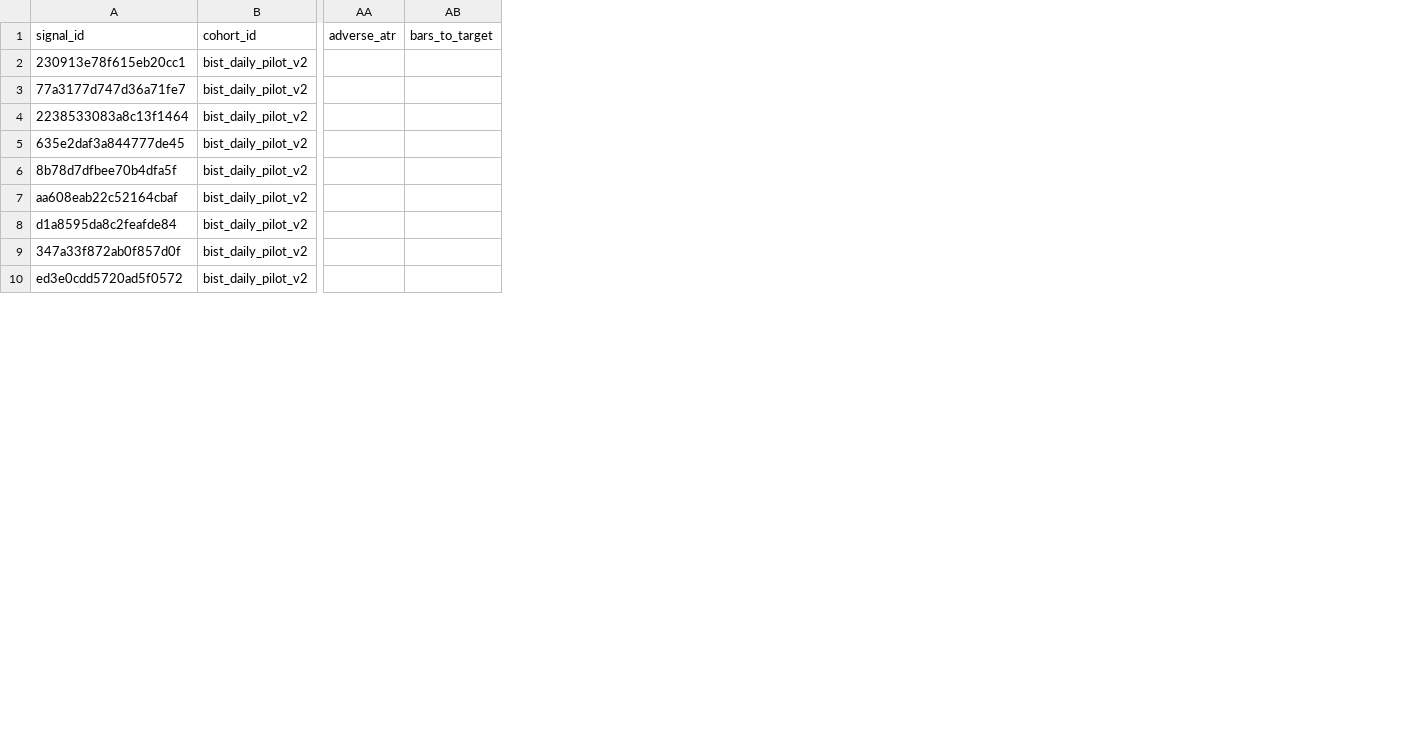
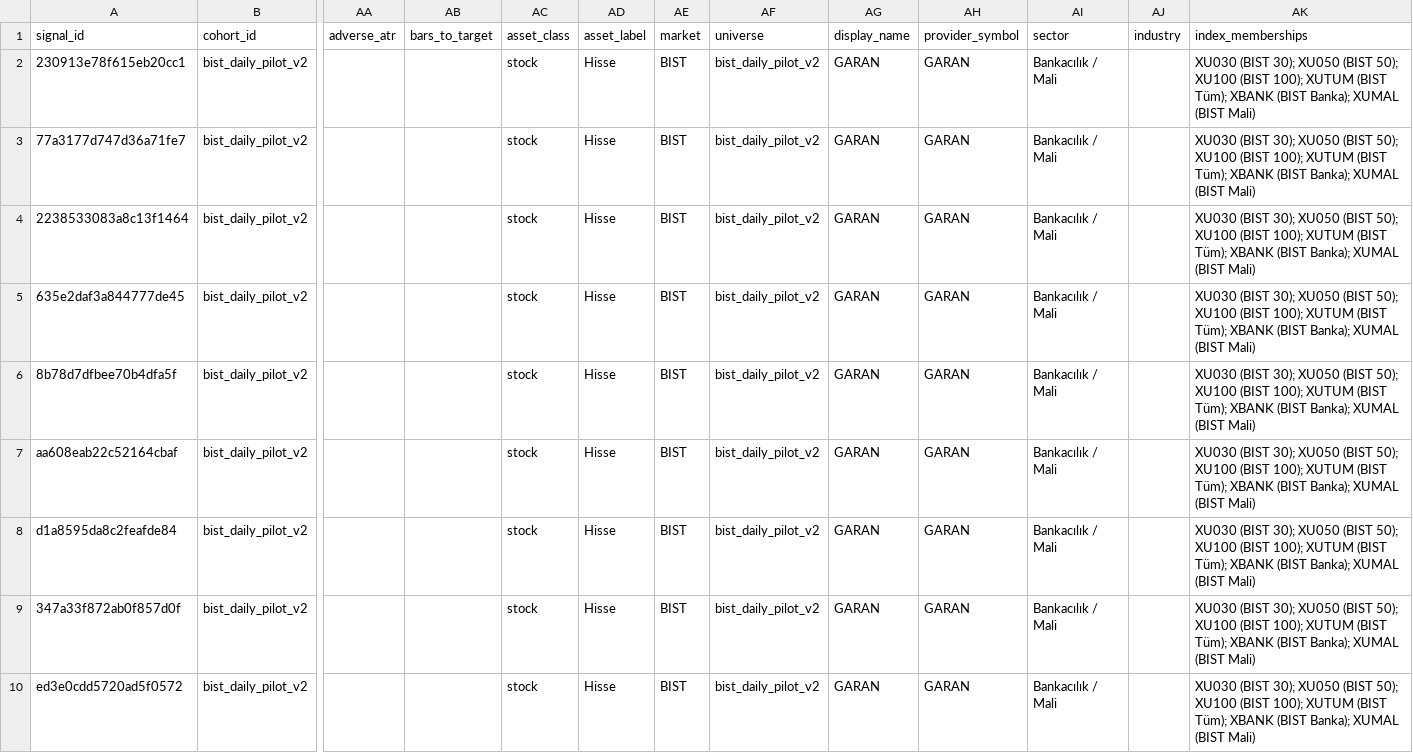
Before and after one commit to CengizKarabulut/ma-reaction-scanner, a CSV file: paper/cohorts/bist_daily_pilot_v2/ma_watchlist.csv, drawn as a sheet; only a part is shown, gaps mark what is left out; the diff names each change by its address in the sheet, - before the commit and + after, or states it on an @@ line.

Commit message:
feat: add typed asset universes and sector metadata

```diff
--- a/paper/cohorts/bist_daily_pilot_v2/ma_watchlist.csv
+++ b/paper/cohorts/bist_daily_pilot_v2/ma_watchlist.csv
+column AC (asset_class), rows 2-10: all stock
+column AD (asset_label), rows 2-10: all Hisse
+column AE (market), rows 2-10: all BIST
+column AF (universe), rows 2-10: all bist_daily_pilot_v2
+column AG (display_name), rows 2-10: all GARAN
+column AH (provider_symbol), rows 2-10: all GARAN
+column AI (sector), rows 2-10: all Bankacılık / Mali
+column AJ (industry), empty
+column AK (index_memberships), rows 2-10: all XU030 (BIST 30); XU050 (BIST 50); XU100 (BIST 100); XUTUM (BIST Tüm); XBANK (BIST Banka); XUMAL (BIST Mali)
```
Also changed, not shown: 21 other files.
